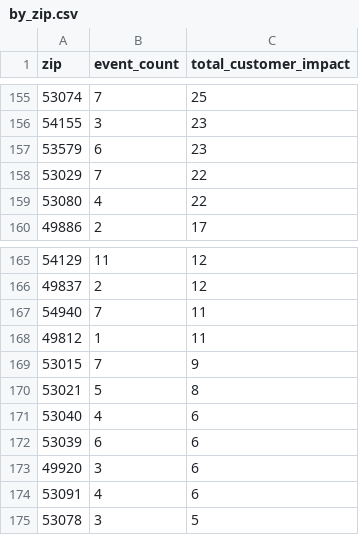
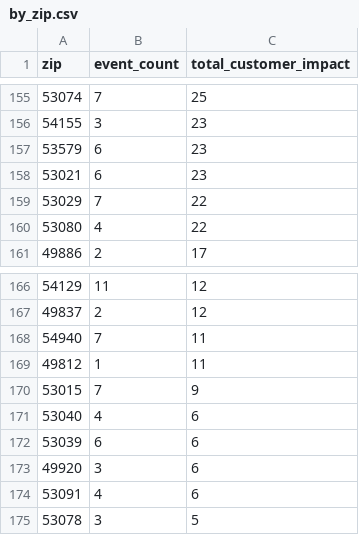
Before and after one commit to tmoody1973/mke-power-outage-tracker, a CSV file: data/by_zip.csv, drawn as a sheet; only a part is shown, gaps mark what is left out; removed rows and columns are numbered as before the commit, all else as after; the diff names each change by its address in the sheet, - before the commit and + after, or states it on an @@ line.

```diff
--- a/data/by_zip.csv
+++ b/data/by_zip.csv
+row 158: 53021 | 6 | 23
-row 170: 53021 | 5 | 8
```
Also changed, not shown: 5 other files.
